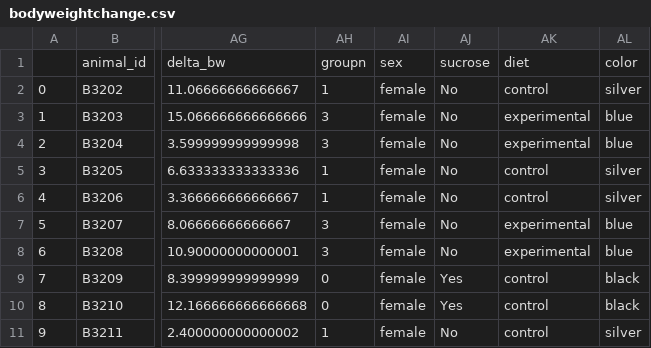
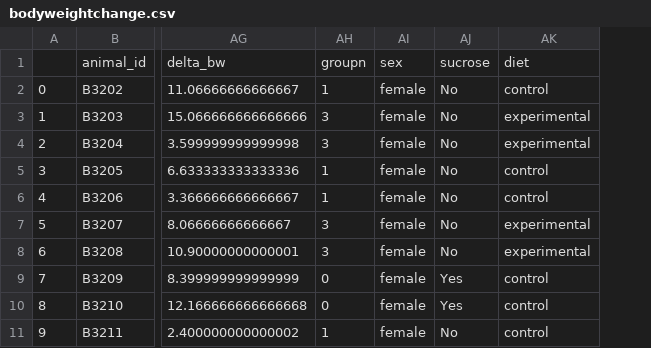
Before and after one commit to marijevisser/niacin, a CSV file: results/bodyweightchange.csv, drawn as a sheet; only a part is shown, gaps mark what is left out; the diff names each change by its address in the sheet, - before the commit and + after, or states it on an @@ line.

```diff
--- a/results/bodyweightchange.csv
+++ b/results/bodyweightchange.csv
-column AL, rows 1-11: color | silver | blue | blue | silver | silver | blue | blue | black | black | silver
```
Also changed, not shown: 7 other files.
